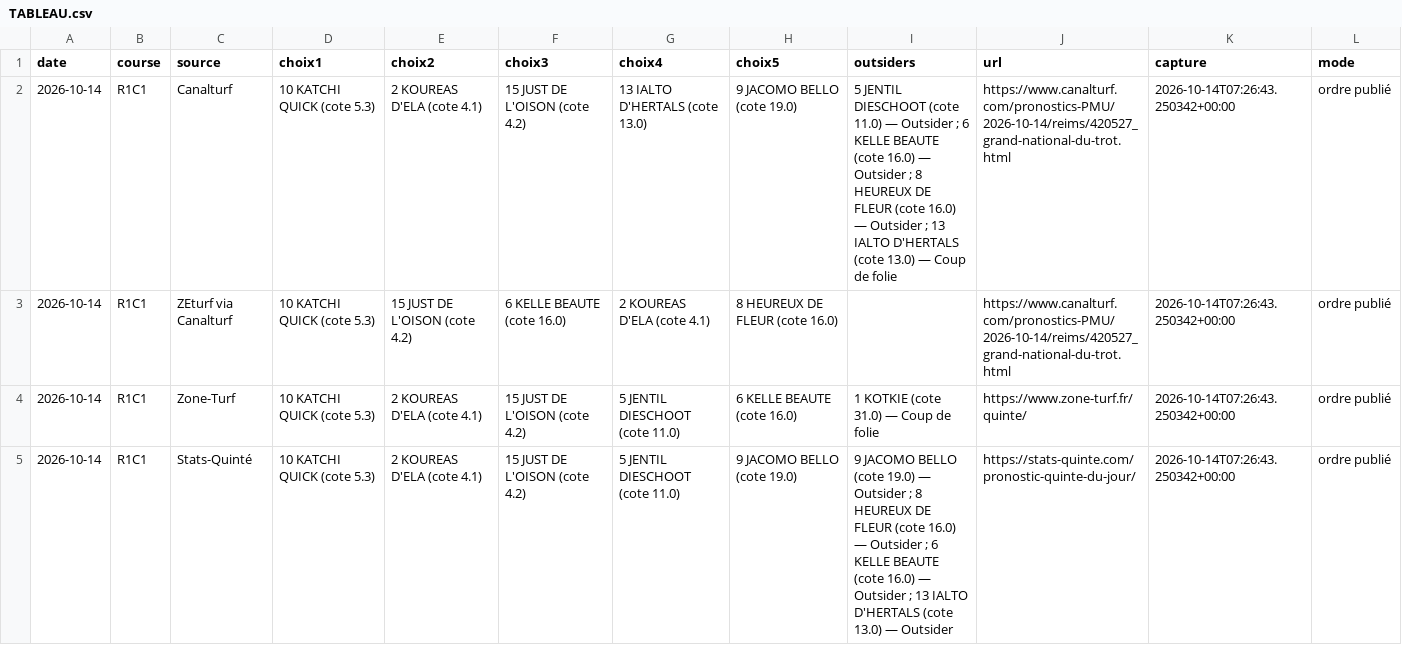
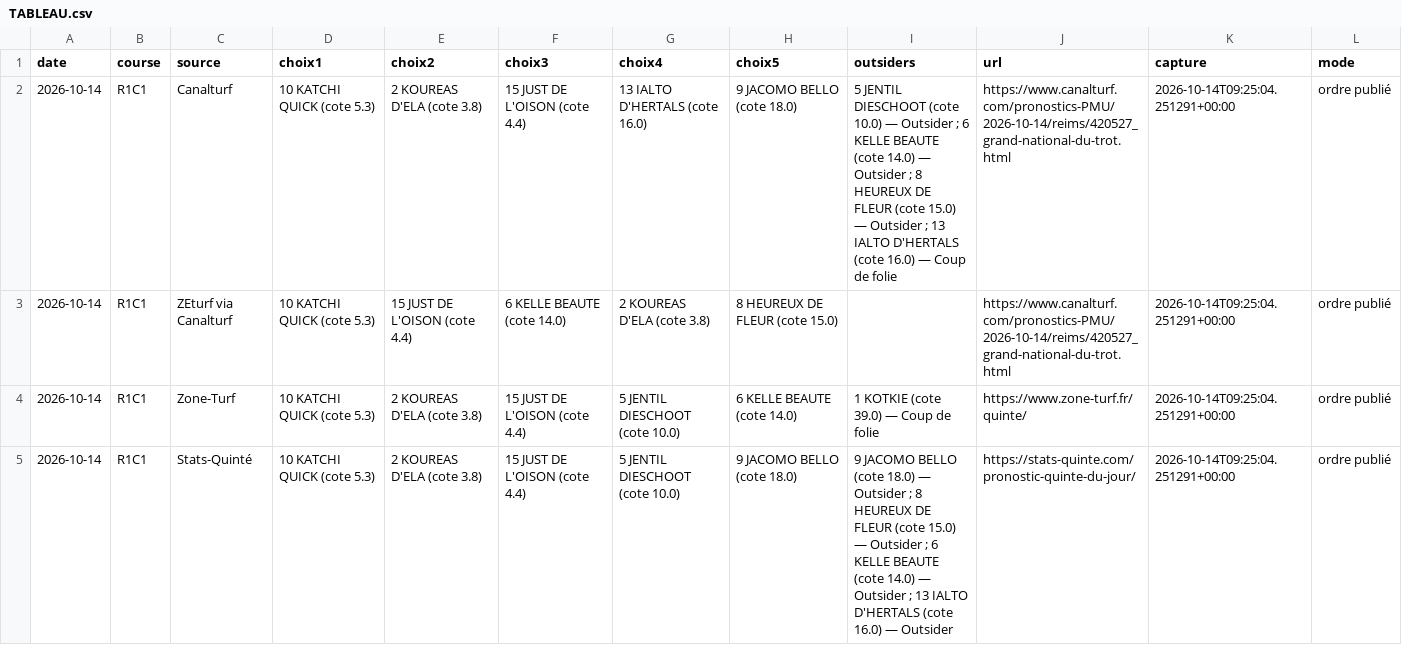
Before and after one commit to Pascalrive/pmu-scorer, a CSV file: consensus_pronostics/data/2026-10-14/TABLEAU.csv, drawn as a sheet; only a part is shown; the diff covers the shown part only.

Commit message:
Archive consensus editorial independant

```diff
--- a/consensus_pronostics/data/2026-10-14/TABLEAU.csv
+++ b/consensus_pronostics/data/2026-10-14/TABLEAU.csv
@@ -1,5 +1,5 @@
 date,course,source,choix1,choix2,choix3,choix4,choix5,outsiders,url,capture,mode
-2026-10-14,R1C1,Canalturf,10 KATCHI QUICK (cote 5.3),2 KOUREAS D'ELA (cote 4.1),15 JUST DE L'OISON (cote 4.2),13 IALTO D'HERTALS (cote 13.0),9 JACOMO BELLO (cote 19.0),5 JENTIL DIESCHOOT (cote 11.0) — Outsider ; 6 KELLE BEAUTE (cote 16.0) — Outsider ; 8 HEUREUX DE FLEUR (cote 16.0) — Outsider ; 13 IALTO D'HERTALS (cote 13.0) — Coup de folie,https://www.canalturf.com/pronostics-PMU/2026-10-14/reims/420527_grand-national-du-trot.html,2026-10-14T07:26:43.250342+00:00,ordre publié
-2026-10-14,R1C1,ZEturf via Canalturf,10 KATCHI QUICK (cote 5.3),15 JUST DE L'OISON (cote 4.2),6 KELLE BEAUTE (cote 16.0),2 KOUREAS D'ELA (cote 4.1),8 HEUREUX DE FLEUR (cote 16.0),,https://www.canalturf.com/pronostics-PMU/2026-10-14/reims/420527_grand-national-du-trot.html,2026-10-14T07:26:43.250342+00:00,ordre publié
-2026-10-14,R1C1,Zone-Turf,10 KATCHI QUICK (cote 5.3),2 KOUREAS D'ELA (cote 4.1),15 JUST DE L'OISON (cote 4.2),5 JENTIL DIESCHOOT (cote 11.0),6 KELLE BEAUTE (cote 16.0),1 KOTKIE (cote 31.0) — Coup de folie,https://www.zone-turf.fr/quinte/,2026-10-14T07:26:43.250342+00:00,ordre publié
-2026-10-14,R1C1,Stats-Quinté,10 KATCHI QUICK (cote 5.3),2 KOUREAS D'ELA (cote 4.1),15 JUST DE L'OISON (cote 4.2),5 JENTIL DIESCHOOT (cote 11.0),9 JACOMO BELLO (cote 19.0),9 JACOMO BELLO (cote 19.0) — Outsider ; 8 HEUREUX DE FLEUR (cote 16.0) — Outsider ; 6 KELLE BEAUTE (cote 16.0) — Outsider ; 13 IALTO D'HERTALS (cote 13.0) — Outsider,https://stats-quinte.com/pronostic-quinte-du-jour/,2026-10-14T07:26:43.250342+00:00,ordre publié
+2026-10-14,R1C1,Canalturf,10 KATCHI QUICK (cote 5.3),2 KOUREAS D'ELA (cote 3.8),15 JUST DE L'OISON (cote 4.4),13 IALTO D'HERTALS (cote 16.0),9 JACOMO BELLO (cote 18.0),5 JENTIL DIESCHOOT (cote 10.0) — Outsider ; 6 KELLE BEAUTE (cote 14.0) — Outsider ; 8 HEUREUX DE FLEUR (cote 15.0) — Outsider ; 13 IALTO D'HERTALS (cote 16.0) — Coup de folie,https://www.canalturf.com/pronostics-PMU/2026-10-14/reims/420527_grand-national-du-trot.html,2026-10-14T09:25:04.251291+00:00,ordre publié
+2026-10-14,R1C1,ZEturf via Canalturf,10 KATCHI QUICK (cote 5.3),15 JUST DE L'OISON (cote 4.4),6 KELLE BEAUTE (cote 14.0),2 KOUREAS D'ELA (cote 3.8),8 HEUREUX DE FLEUR (cote 15.0),,https://www.canalturf.com/pronostics-PMU/2026-10-14/reims/420527_grand-national-du-trot.html,2026-10-14T09:25:04.251291+00:00,ordre publié
+2026-10-14,R1C1,Zone-Turf,10 KATCHI QUICK (cote 5.3),2 KOUREAS D'ELA (cote 3.8),15 JUST DE L'OISON (cote 4.4),5 JENTIL DIESCHOOT (cote 10.0),6 KELLE BEAUTE (cote 14.0),1 KOTKIE (cote 39.0) — Coup de folie,https://www.zone-turf.fr/quinte/,2026-10-14T09:25:04.251291+00:00,ordre publié
+2026-10-14,R1C1,Stats-Quinté,10 KATCHI QUICK (cote 5.3),2 KOUREAS D'ELA (cote 3.8),15 JUST DE L'OISON (cote 4.4),5 JENTIL DIESCHOOT (cote 10.0),9 JACOMO BELLO (cote 18.0),9 JACOMO BELLO (cote 18.0) — Outsider ; 8 HEUREUX DE FLEUR (cote 15.0) — Outsider ; 6 KELLE BEAUTE (cote 14.0) — Outsider ; 13 IALTO D'HERTALS (cote 16.0) — Outsider,https://stats-quinte.com/pronostic-quinte-du-jour/,2026-10-14T09:25:04.251291+00:00,ordre publié
```
Also changed, not shown: 12 edited cells elsewhere in this file, 5 other files.
